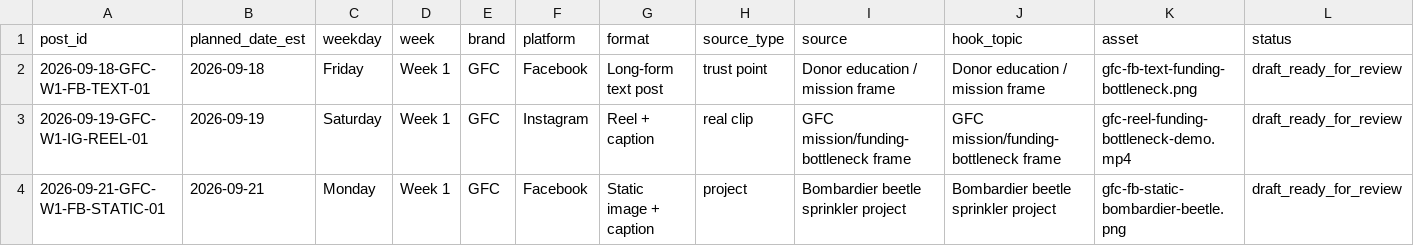
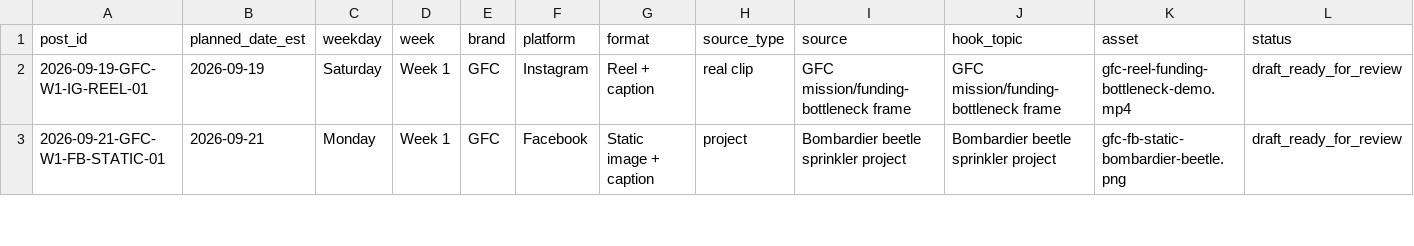
Before and after one commit to swsmusic/gfc-social-ledger, a CSV file: gfc-social-upcoming-14-days.csv, drawn as a sheet; only a part is shown; removed rows and columns are numbered as before the commit, all else as after; rows hold the shown columns only; the diff covers the shown part only; the diff names each change by its address in the sheet, - before the commit and + after, or states it on an @@ line.

Commit message:
Update GFC social ledger 2026-09-19T10:00:52Z

```diff
--- a/gfc-social-upcoming-14-days.csv
+++ b/gfc-social-upcoming-14-days.csv
-row 2: 2026-09-18-GFC-W1-FB-TEXT-01 | 2026-09-18 | Friday | Week 1 | GFC | Facebook | Long-form text post | trust point | Donor education / mission frame | Donor education / mission frame | gfc-fb-text-funding-bottleneck.png | draft_ready_for_review
```
Also changed, not shown: 1 added row and 6 edited cells elsewhere in this file, 1 other file.
